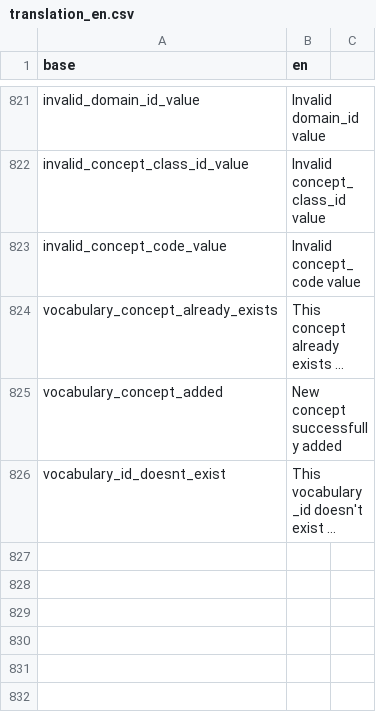
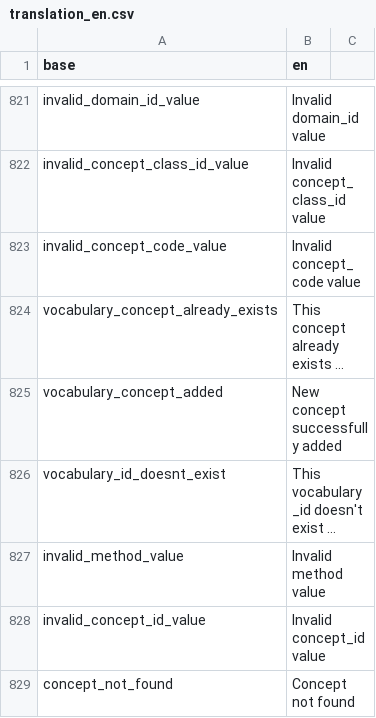
Before and after one commit to BorisDelange/linkr_shinyproxy, a CSV file: translations/translation_en.csv, drawn as a sheet; only a part is shown, gaps mark what is left out; long unchanged cells end in …; the diff names each change by its address in the sheet, - before the commit and + after, or states it on an @@ line.

```diff
--- a/translations/translation_en.csv
+++ b/translations/translation_en.csv
+row 827: invalid_method_value | Invalid method value
+row 828: invalid_concept_id_value | Invalid concept_id value
+row 829: concept_not_found | Concept not found
```
Also changed, not shown: translations/translation_fr.csv, 1 other file.
